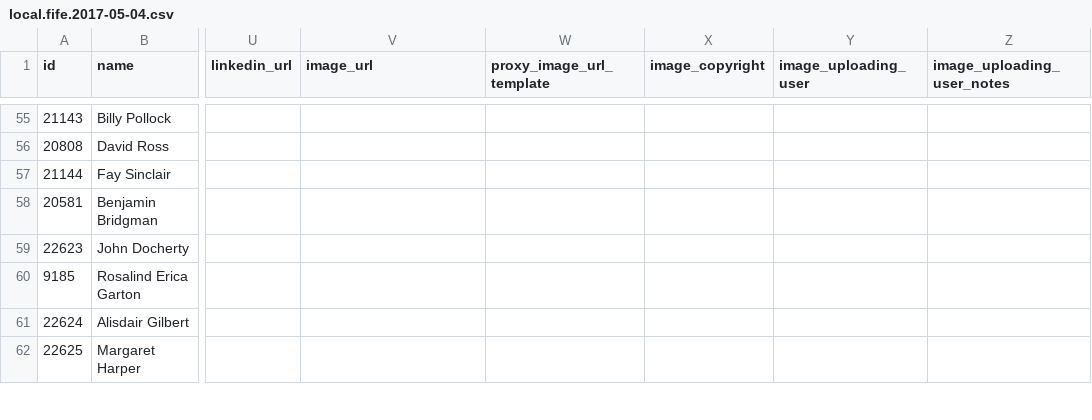
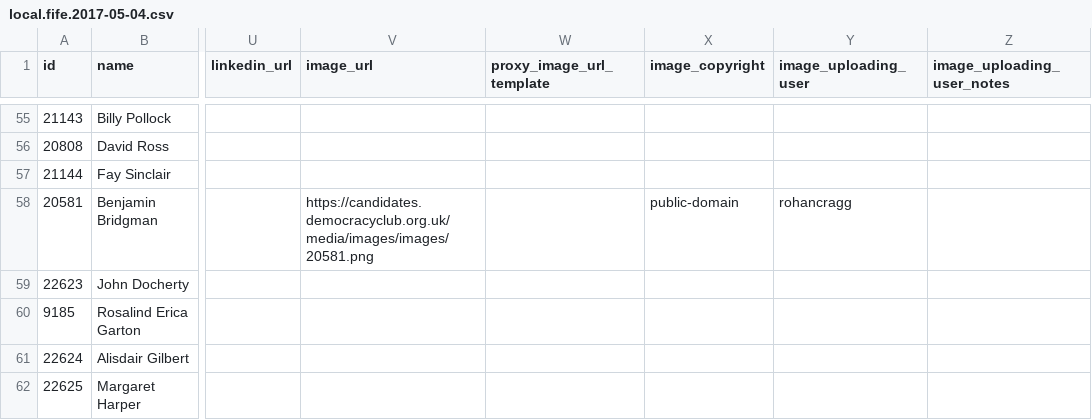
Before and after one commit to gerrymulvenna/council17, a CSV file: scripts/local.fife.2017-05-04.csv, drawn as a sheet; only a part is shown, gaps mark what is left out; the diff covers the shown part only; the diff names each change by its address in the sheet, - before the commit and + after, or states it on an @@ line.

Commit message:
Handle endash in PHP data script and update data files Signed-off-by: Gerry Mulvenna <git@movingwifi.com>

```diff
--- a/scripts/local.fife.2017-05-04.csv
+++ b/scripts/local.fife.2017-05-04.csv
-V58 (image_url): (empty)
+V58 (image_url): https://candidates.democracyclub.org.uk/media/images/images/20581.png
-X58 (image_copyright): (empty)
+X58 (image_copyright): public-domain
-Y58 (image_uploading_user): (empty)
+Y58 (image_uploading_user): rohancragg
```
Also changed, not shown: 44 edited cells elsewhere in this file, scripts/local.city-of-edinburgh.2017-05-04.csv, scripts/local.eilean-siar.2017-05-04.csv, 42 other files.
